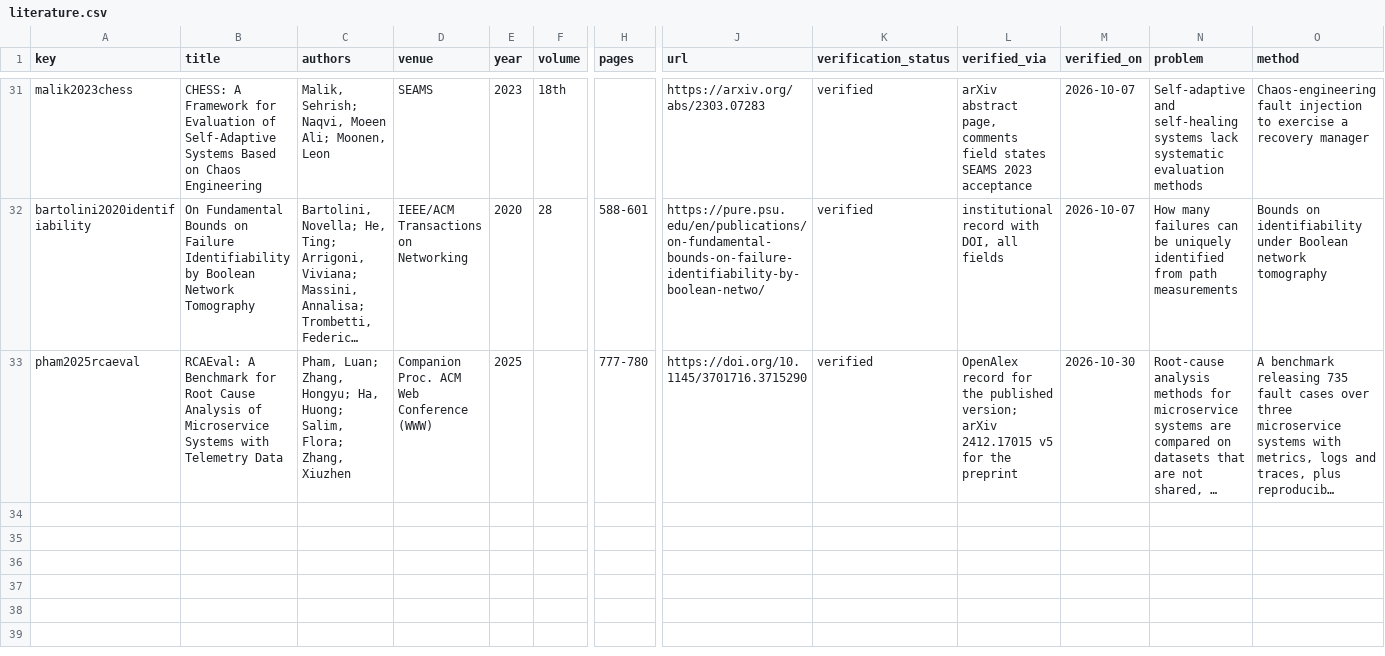
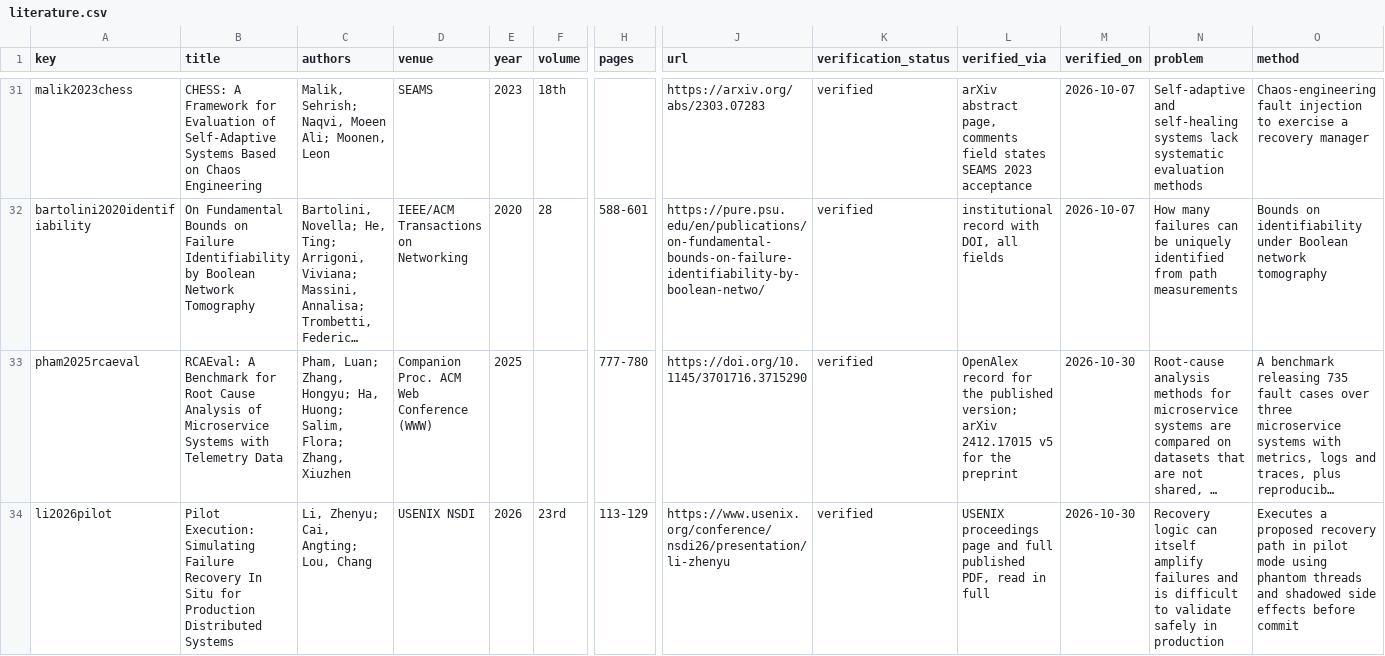
Before and after one commit to Dev-Nikita/csc-iot, a CSV file: docs/literature.csv, drawn as a sheet; only a part is shown, gaps mark what is left out; long unchanged cells end in …; rows hold the shown columns only; the diff names each change by its address in the sheet, - before the commit and + after, or states it on an @@ line.

```diff
--- a/docs/literature.csv
+++ b/docs/literature.csv
+row 34: li2026pilot | Pilot Execution: Simulating Failure Recovery In Situ for Production Distributed Systems | Li, Zhenyu; Cai, Angting; Lou, Chang | USENIX NSDI | 2026 | 23rd | 113-129 | https://www.usenix.org/conference/nsdi26/presentation/li-zhenyu | verified | USENIX proceedings page and full published PDF, read in full | 2026-10-30 | Recovery logic can itself amplify failures and is difficult to validate safely in production | Executes a proposed recovery path in pilot mode using phantom threads and shadowed side effects before commit
```
Also changed, not shown: 22 other files.
